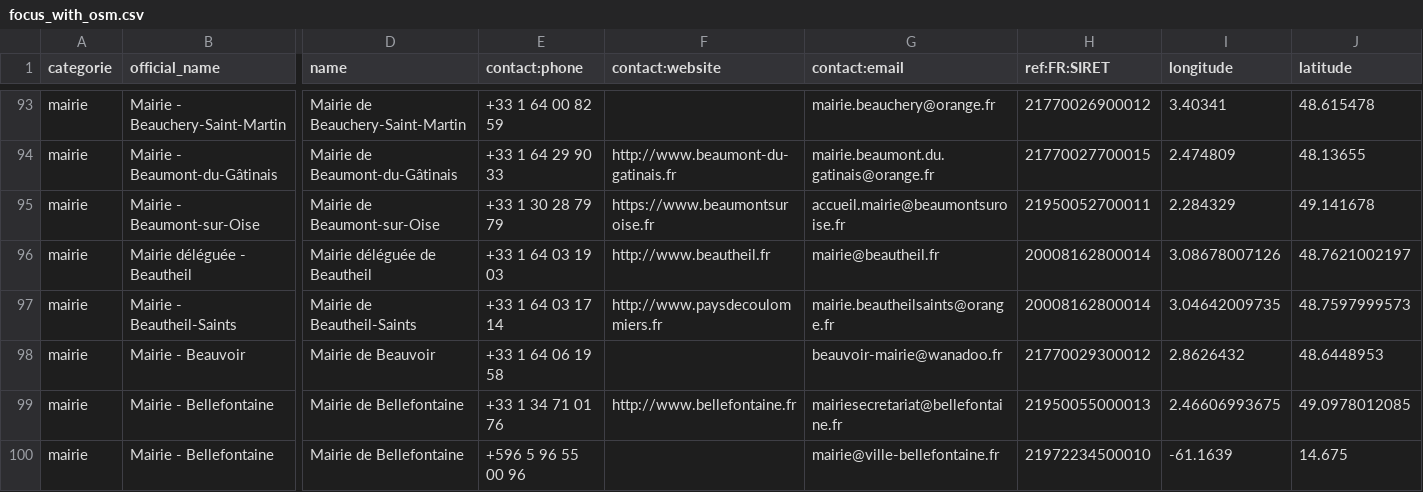
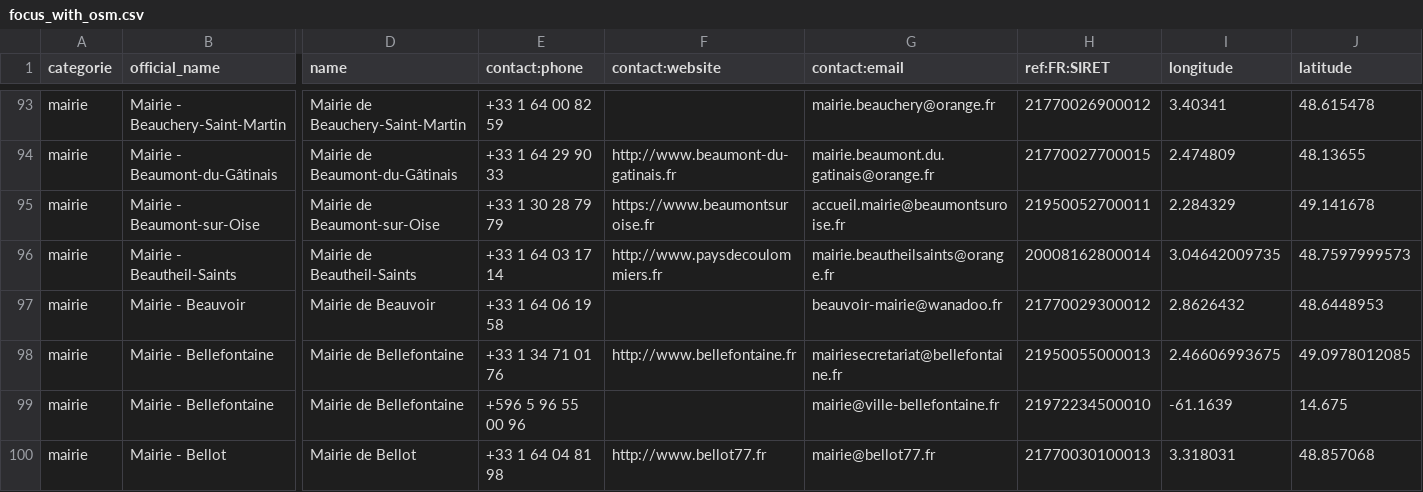
Before and after one commit to nlehuby/sepuqu, a CSV file: focus_with_osm.csv, drawn as a sheet; only a part is shown, gaps mark what is left out; the shorter side is filled out with more unchanged rows; rows hold the shown columns only; the diff covers the shown part only; the diff names each change by its address in the sheet, - before the commit and + after, or states it on an @@ line.

```diff
--- a/focus_with_osm.csv
+++ b/focus_with_osm.csv
-row 96: mairie | Mairie déléguée - Beautheil | Mairie déléguée de Beautheil | +33 1 64 03 19 03 | http://www.beautheil.fr | mairie@beautheil.fr | 20008162800014 | 3.08678007126 | 48.7621002197
```
Also changed, not shown: 22 edited cells elsewhere in this file.
